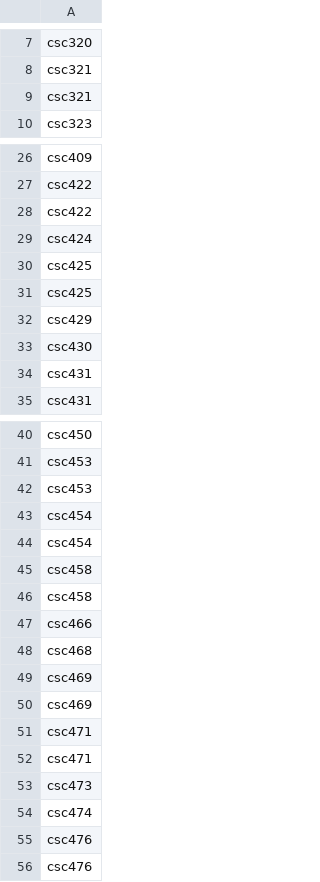
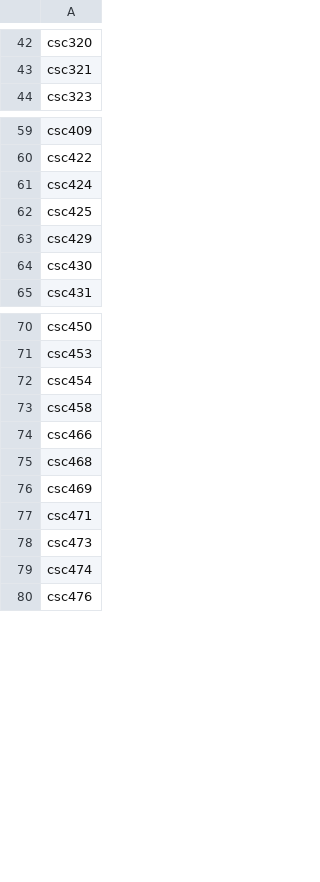
Before and after one commit to jbclements/csse-scheduling, a CSV file: csse-scheduling/course-lists/2021-2022-cpe-te-course-table.csv, drawn as a sheet; only a part is shown, gaps mark what is left out; removed rows and columns are numbered as before the commit, all else as after; the diff covers the shown part only; the diff names each change by its address in the sheet, - before the commit and + after, or states it on an @@ line.

Commit message:
oops remove duplicates

```diff
--- a/csse-scheduling/course-lists/2021-2022-cpe-te-course-table.csv
+++ b/csse-scheduling/course-lists/2021-2022-cpe-te-course-table.csv
-row 9: csc321
-row 28: csc422
-row 30: csc425
-row 34: csc431
-row 42: csc453
-row 44: csc454
-row 45: csc458
-row 50: csc469
-row 51: csc471
-row 55: csc476
```
Also changed, not shown: 23 removed rows and 35 moved rows elsewhere in this file.
